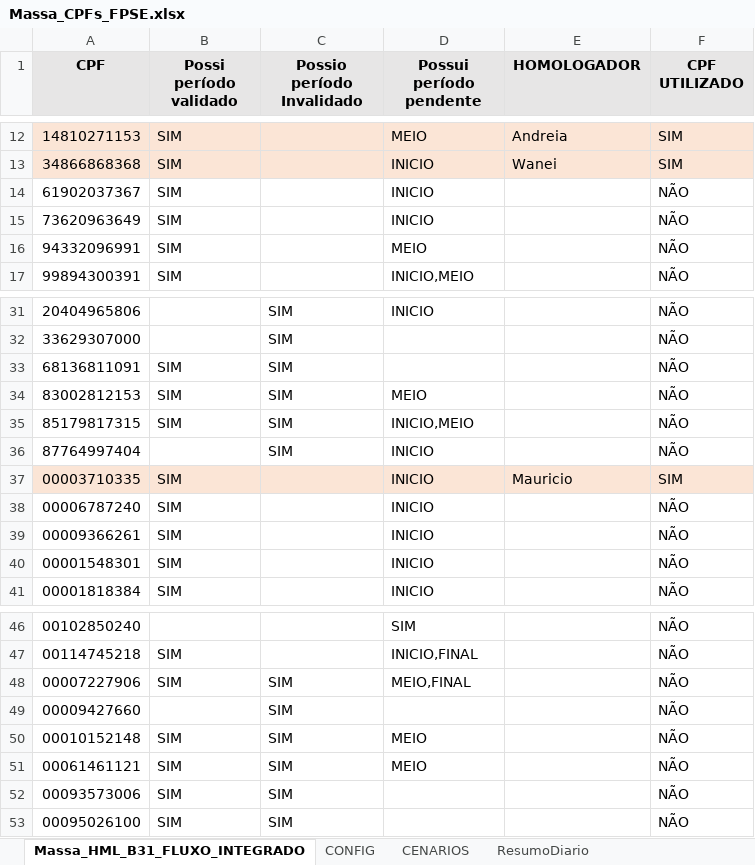
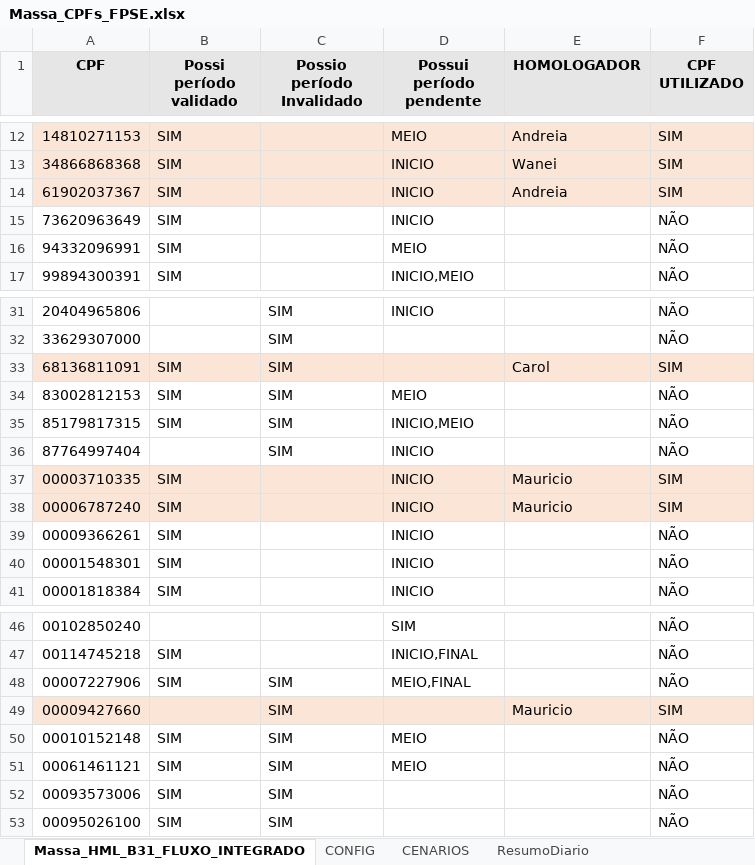
Before and after one commit to thiagopb12-max/painel-homologacao-caf, an Excel workbook: fluxo-integrado/Massa_CPFs_FPSE.xlsx, sheet Massa_HML_B31_FLUXO_INTEGRADO, drawn as a sheet; only a part is shown, gaps mark what is left out; values as stored, in another font and other column widths than the file's, no borders; conditional formats not drawn; the diff names each change by its address in the sheet, - before the commit and + after, or states it on an @@ line.

```diff
--- a/fluxo-integrado/Massa_CPFs_FPSE.xlsx (sheet Massa_HML_B31_FLUXO_INTEGRADO)
+++ b/fluxo-integrado/Massa_CPFs_FPSE.xlsx (sheet Massa_HML_B31_FLUXO_INTEGRADO)
-A14:F14 fill: none
+A14:F14 fill: #FBE5D6
-E14 (HOMOLOGADOR): (empty)
+E14 (HOMOLOGADOR): Andreia
-F14 (CPF UTILIZADO): NÃO
+F14 (CPF UTILIZADO): SIM
-A33:F33 fill: none
+A33:F33 fill: #FBE5D6
-E33 (HOMOLOGADOR): (empty)
+E33 (HOMOLOGADOR): Carol
-F33 (CPF UTILIZADO): NÃO
+F33 (CPF UTILIZADO): SIM
-A38:F38 fill: none
+A38:F38 fill: #FBE5D6
-E38 (HOMOLOGADOR): (empty)
+E38 (HOMOLOGADOR): Mauricio
-F38 (CPF UTILIZADO): NÃO
+F38 (CPF UTILIZADO): SIM
-A49:F49 fill: none
+A49:F49 fill: #FBE5D6
-E49 (HOMOLOGADOR): (empty)
+E49 (HOMOLOGADOR): Mauricio
-F49 (CPF UTILIZADO): NÃO
+F49 (CPF UTILIZADO): SIM
```
Also changed, not shown: sheet CENARIOS, sheet ResumoDiario, 5 other files.
